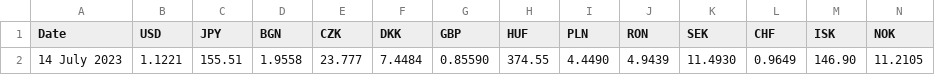
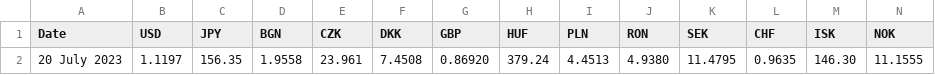
Before and after one commit to alexprengere/currencyconverter, a CSV file: currency_converter/eurofxref.csv, drawn as a sheet; only a part is shown; removed rows and columns are numbered as before the commit, all else as after; rows hold the shown columns only; the diff names each change by its address in the sheet, - before the commit and + after, or states it on an @@ line.

Commit message:
Update data

```diff
--- a/currency_converter/eurofxref.csv
+++ b/currency_converter/eurofxref.csv
-row 2: 14 July 2023 | 1.1221 | 155.51 | 1.9558 | 23.777 | 7.4484 | 0.85590 | 374.55 | 4.4490 | 4.9439 | 11.4930 | 0.9649 | 146.90 | 11.2105
+row 2: 20 July 2023 | 1.1197 | 156.35 | 1.9558 | 23.961 | 7.4508 | 0.86920 | 379.24 | 4.4513 | 4.9380 | 11.4795 | 0.9635 | 146.30 | 11.1555
```
Also changed, not shown: 1 other file.
